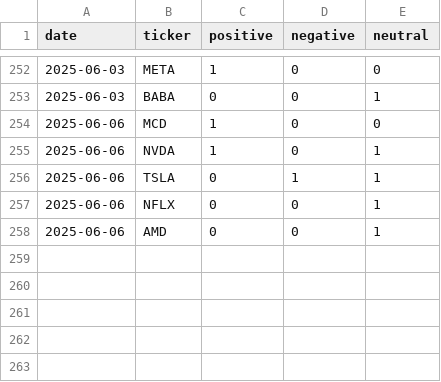
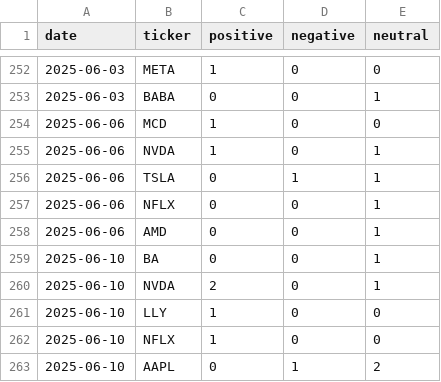
Before and after one commit to EmanFatima-ef/News_Sentiment_Analysis, a CSV file: daily_sentiment_counts.csv, drawn as a sheet; only a part is shown, gaps mark what is left out; the diff names each change by its address in the sheet, - before the commit and + after, or states it on an @@ line.

```diff
--- a/daily_sentiment_counts.csv
+++ b/daily_sentiment_counts.csv
+row 259: 2025-06-10 | BA | 0 | 0 | 1
+row 260: 2025-06-10 | NVDA | 2 | 0 | 1
+row 261: 2025-06-10 | LLY | 1 | 0 | 0
+row 262: 2025-06-10 | NFLX | 1 | 0 | 0
+row 263: 2025-06-10 | AAPL | 0 | 1 | 2
```
Also changed, not shown: daily_news_data.csv.
